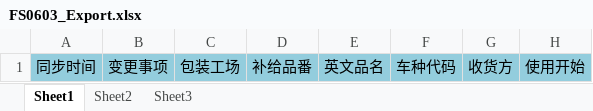
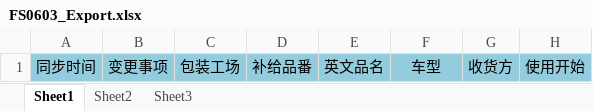
Before and after one commit to wangfang2021/bomescproject, an Excel workbook: SPPSApi/Doc/Template/FS0603_Export.xlsx, sheet Sheet1, drawn as a sheet; only a part is shown; values as stored, in another font and other column widths than the file's, no borders; the diff names each change by its address in the sheet, - before the commit and + after, or states it on an @@ line.

```diff
--- a/SPPSApi/Doc/Template/FS0603_Export.xlsx (sheet Sheet1)
+++ b/SPPSApi/Doc/Template/FS0603_Export.xlsx (sheet Sheet1)
-F1: 车种代码
+F1: 车型
```
Also changed, not shown: SPPSApi/Doc/Template/FS0603_Template.xlsx, 1 other file.
